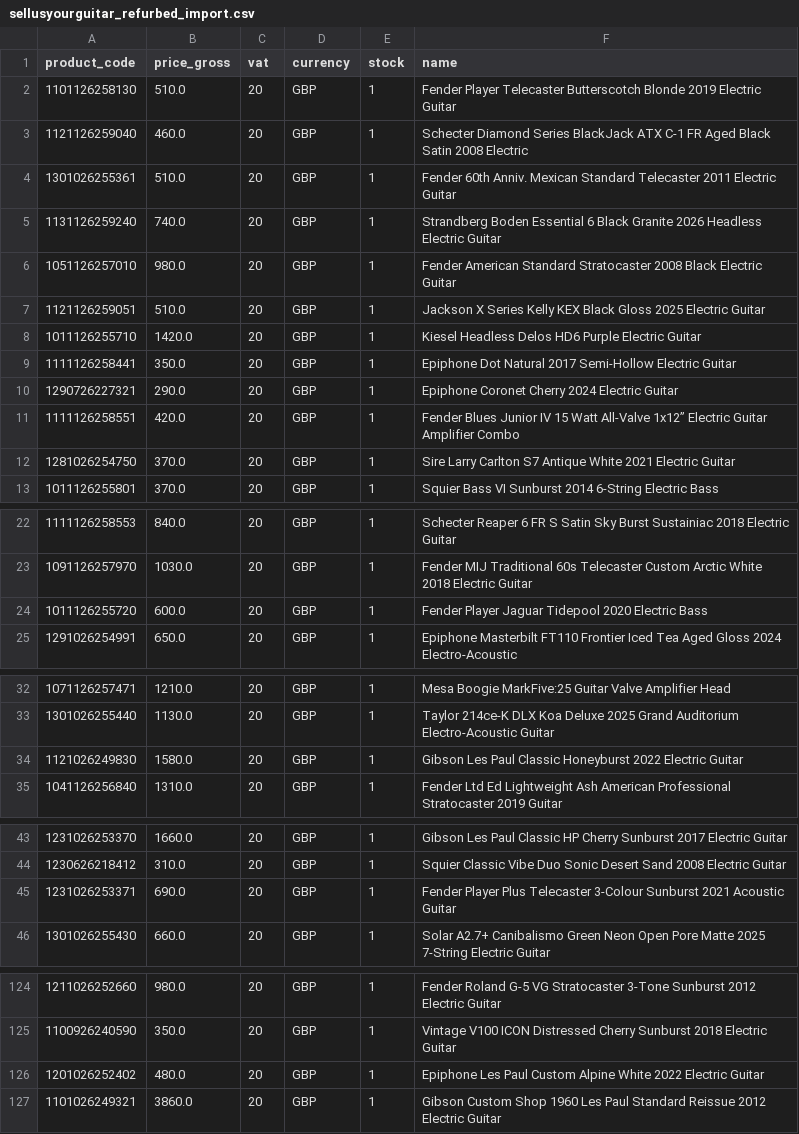
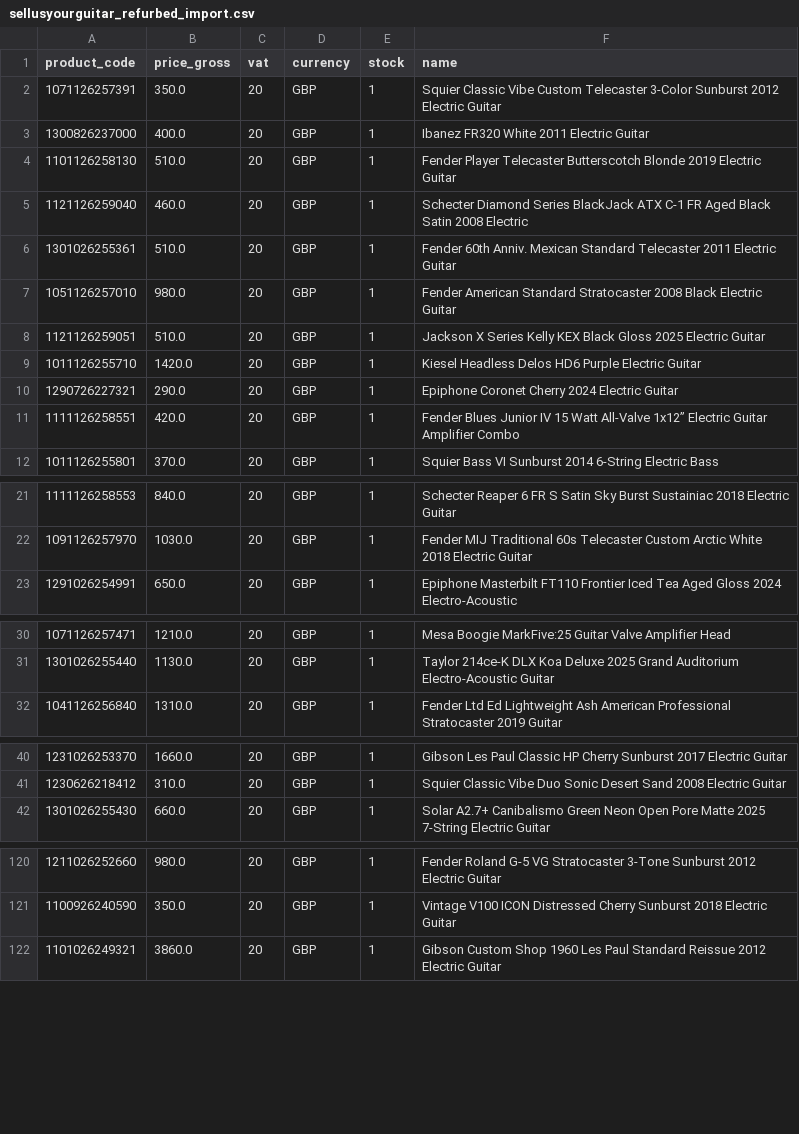
Before and after one commit to brendanrefurbed/supplier-feeds-public, a CSV file: sellusyourguitar_refurbed_import.csv, drawn as a sheet; only a part is shown, gaps mark what is left out; the diff covers the shown part only.

```diff
--- a/sellusyourguitar_refurbed_import.csv
+++ b/sellusyourguitar_refurbed_import.csv
@@ -1,2 +1,4 @@
 product_code;price_gross;vat;currency;stock;name
+1071126257391;350.0;20;GBP;1;Squier Classic Vibe Custom Telecaster 3-Color Sunburst 2012 Electric Guitar
+1300826237000;400.0;20;GBP;1;Ibanez FR320 White 2011 Electric Guitar
 1101126258130;510.0;20;GBP;1;Fender Player Telecaster Butterscotch Blonde 2019 Electric Guitar
@@ -4,3 +6,2 @@ product_code;price_gross;vat;currency;stock;name
 1301026255361;510.0;20;GBP;1;Fender 60th Anniv. Mexican Standard Telecaster 2011 Electric Guitar
-1131126259240;740.0;20;GBP;1;Strandberg Boden Essential 6 Black Granite 2026 Headless Electric Guitar
 1051126257010;980.0;20;GBP;1;Fender American Standard Stratocaster 2008 Black Electric Guitar
@@ -8,6 +9,4 @@ product_code;price_gross;vat;currency;stock;name
 1011126255710;1420.0;20;GBP;1;Kiesel Headless Delos HD6 Purple Electric Guitar
-1111126258441;350.0;20;GBP;1;Epiphone Dot Natural 2017 Semi-Hollow Electric Guitar
 1290726227321;290.0;20;GBP;1;Epiphone Coronet Cherry 2024 Electric Guitar
 1111126258551;420.0;20;GBP;1;Fender Blues Junior IV 15 Watt All-Valve 1x12” Electric Guitar Amplifier Combo
-1281026254750;370.0;20;GBP;1;Sire Larry Carlton S7 Antique White 2021 Electric Guitar
 1011126255801;370.0;20;GBP;1;Squier Bass VI Sunburst 2014 6-String Electric Bass
@@ -23,3 +22,2 @@ product_code;price_gross;vat;currency;stock;name
 1091126257970;1030.0;20;GBP;1;Fender MIJ Traditional 60s Telecaster Custom Arctic White 2018 Electric Guitar
-1011126255720;600.0;20;GBP;1;Fender Player Jaguar Tidepool 2020 Electric Bass
 1291026254991;650.0;20;GBP;1;Epiphone Masterbilt FT110 Frontier Iced Tea Aged Gloss 2024 Electro-Acoustic
@@ -33,3 +31,2 @@ product_code;price_gross;vat;currency;stock;name
 1301026255440;1130.0;20;GBP;1;Taylor 214ce-K DLX Koa Deluxe 2025 Grand Auditorium Electro-Acoustic Guitar
-1121026249830;1580.0;20;GBP;1;Gibson Les Paul Classic Honeyburst 2022 Electric Guitar
 1041126256840;1310.0;20;GBP;1;Fender Ltd Ed Lightweight Ash American Professional Stratocaster 2019 Guitar
@@ -44,3 +41,2 @@ product_code;price_gross;vat;currency;stock;name
 1230626218412;310.0;20;GBP;1;Squier Classic Vibe Duo Sonic Desert Sand 2008 Electric Guitar
-1231026253371;690.0;20;GBP;1;Fender Player Plus Telecaster 3-Colour Sunburst 2021 Acoustic Guitar
 1301026255430;660.0;20;GBP;1;Solar A2.7+ Canibalismo Green Neon Open Pore Matte 2025 7-String Electric Guitar
@@ -125,3 +121,2 @@ product_code;price_gross;vat;currency;stock;name
 1100926240590;350.0;20;GBP;1;Vintage V100 ICON Distressed Cherry Sunburst 2018 Electric Guitar
-1201026252402;480.0;20;GBP;1;Epiphone Les Paul Custom Alpine White 2022 Electric Guitar
 1101026249321;3860.0;20;GBP;1;Gibson Custom Shop 1960 Les Paul Standard Reissue 2012 Electric Guitar
```
Also changed, not shown: 1 removed row and 1 edited cell elsewhere in this file.
